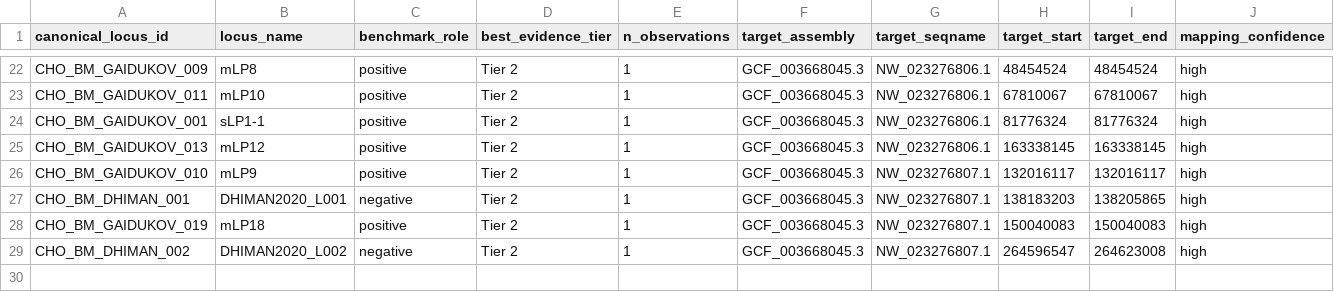
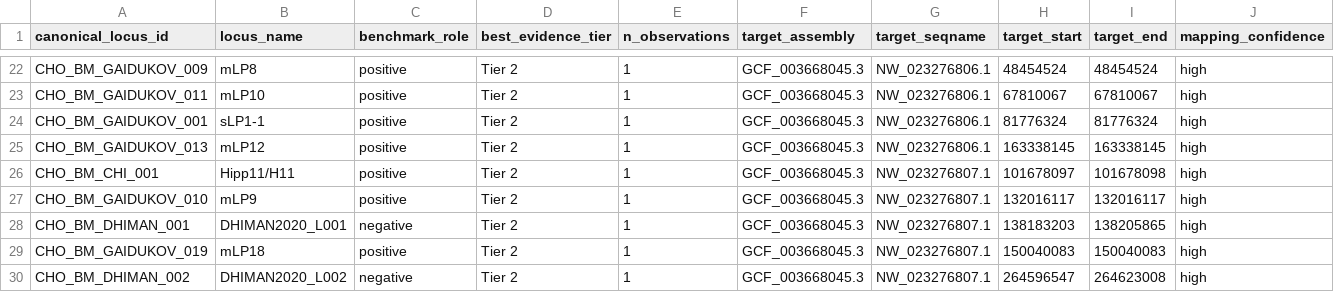
Before and after one commit to albanietomayo/Multiomics-pipeline-CHO-cells-, a TSV file: benchmark/curated/benchmark_gold_binary.tsv, drawn as a sheet; only a part is shown, gaps mark what is left out; rows hold the shown columns only; the diff names each change by its address in the sheet, - before the commit and + after, or states it on an @@ line.

```diff
--- a/benchmark/curated/benchmark_gold_binary.tsv
+++ b/benchmark/curated/benchmark_gold_binary.tsv
+row 26: CHO_BM_CHI_001 | Hipp11/H11 | positive | Tier 2 | 1 | GCF_003668045.3 | NW_023276807.1 | 101678097 | 101678098 | high
```
Also changed, not shown: benchmark/curated/benchmark_loci.tsv, benchmark/curated/benchmark_observations.tsv, 8 other files.
